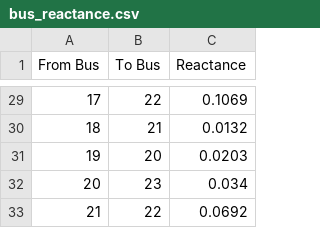
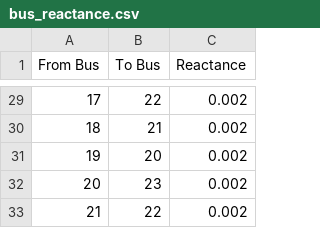
Before and after one commit to CarlosFdHL/Ren_in_Elec_Markets, a CSV file: data/bus_reactance.csv, drawn as a sheet; only a part is shown, gaps mark what is left out; the diff covers the shown part only.

```diff
--- a/data/bus_reactance.csv
+++ b/data/bus_reactance.csv
@@ -29,5 +29,5 @@ From Bus,To Bus,Reactance
-17,22,0.1069
-18,21,0.0132
-19,20,0.0203
-20,23,0.034
-21,22,0.0692
+17,22,0.002
+18,21,0.002
+19,20,0.002
+20,23,0.002
+21,22,0.002
```
Also changed, not shown: 27 edited cells elsewhere in this file, 8 other files.
